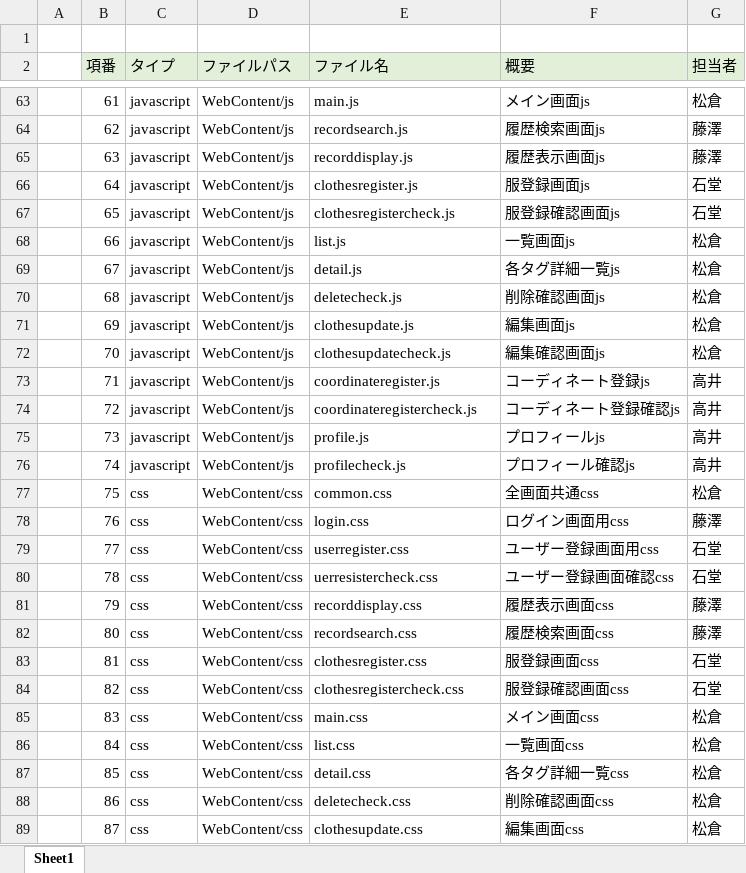
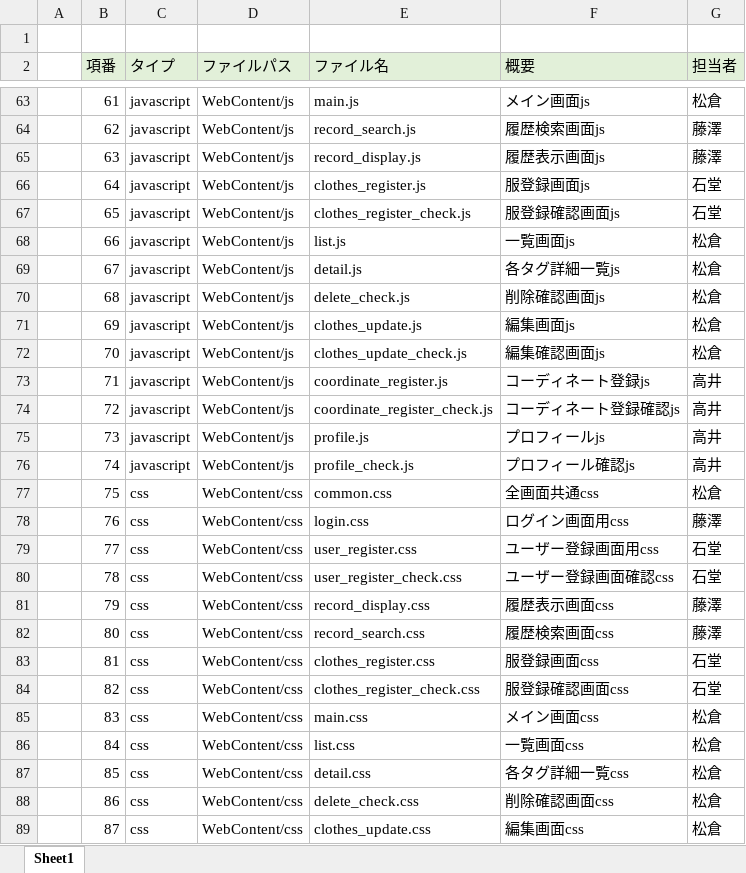
Before and after one commit to dojo2023/C-4, an Excel workbook: doc/05_ファイル構成一覧表_A型.xlsx, sheet Sheet1, drawn as a sheet; only a part is shown, gaps mark what is left out; values as stored, in another font and other column widths than the file's, no borders; the diff covers the shown part only; the diff names each change by its address in the sheet, - before the commit and + after, or states it on an @@ line.

```diff
--- a/doc/05_ファイル構成一覧表_A型.xlsx (sheet Sheet1)
+++ b/doc/05_ファイル構成一覧表_A型.xlsx (sheet Sheet1)
-E64 (ファイル名): recordsearch.js
+E64 (ファイル名): record_search.js
-E65 (ファイル名): recorddisplay.js
+E65 (ファイル名): record_display.js
-E66 (ファイル名): clothesregister.js
+E66 (ファイル名): clothes_register.js
-E67 (ファイル名): clothesregistercheck.js
+E67 (ファイル名): clothes_register_check.js
-E70 (ファイル名): deletecheck.js
+E70 (ファイル名): delete_check.js
-E71 (ファイル名): clothesupdate.js
+E71 (ファイル名): clothes_update.js
-E72 (ファイル名): clothesupdatecheck.js
+E72 (ファイル名): clothes_update_check.js
-E73 (ファイル名): coordinateregister.js
+E73 (ファイル名): coordinate_register.js
-E74 (ファイル名): coordinateregistercheck.js
+E74 (ファイル名): coordinate_register_check.js
-E76 (ファイル名): profilecheck.js
+E76 (ファイル名): profile_check.js
-E79 (ファイル名): userregister.css
+E79 (ファイル名): user_register.css
-E80 (ファイル名): uerresistercheck.css
+E80 (ファイル名): user_register_check.css
-E81 (ファイル名): recorddisplay.css
+E81 (ファイル名): record_display.css
-E82 (ファイル名): recordsearch.css
+E82 (ファイル名): record_search.css
-E83 (ファイル名): clothesregister.css
+E83 (ファイル名): clothes_register.css
-E84 (ファイル名): clothesregistercheck.css
+E84 (ファイル名): clothes_register_check.css
-E88 (ファイル名): deletecheck.css
+E88 (ファイル名): delete_check.css
-E89 (ファイル名): clothesupdate.css
+E89 (ファイル名): clothes_update.css
```
Also changed, not shown: 48 edited cells elsewhere in this sheet.
